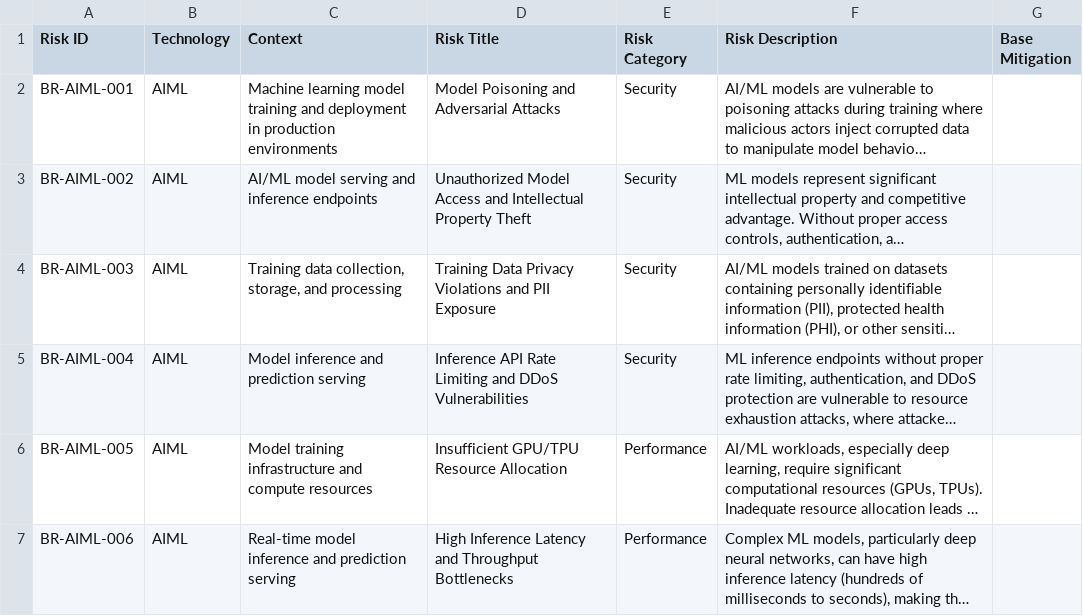
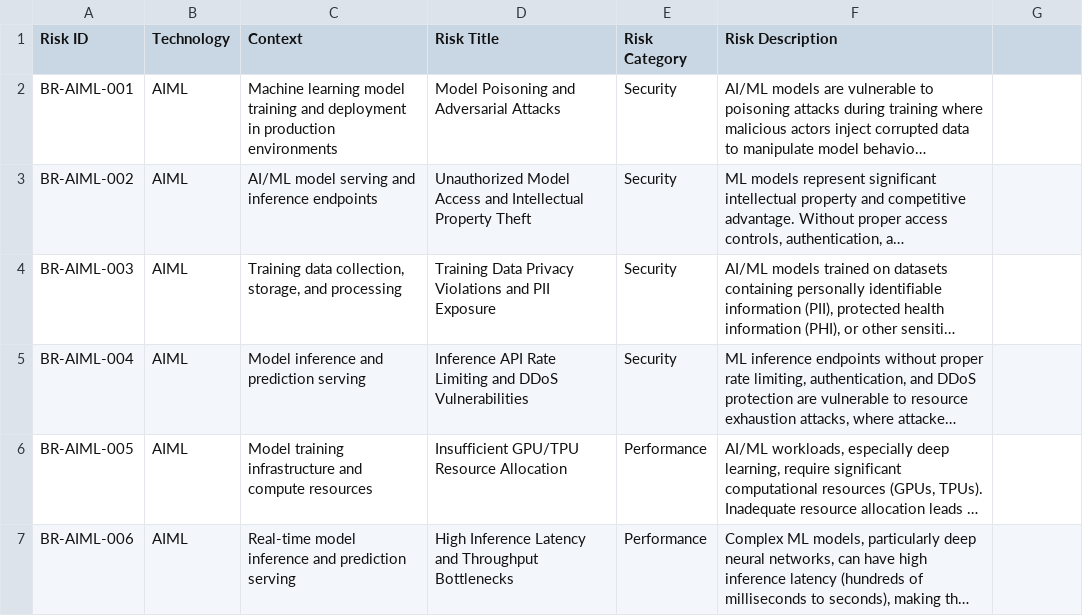
Before and after one commit to Suvathi-Priya/AAVA_DELEX, a CSV file: Output/risk_identification_details.csv, drawn as a sheet; only a part is shown; long unchanged cells end in …; the diff names each change by its address in the sheet, - before the commit and + after, or states it on an @@ line.

Commit message:
Add or update file: risk_identification_details.csv

```diff
--- a/Output/risk_identification_details.csv
+++ b/Output/risk_identification_details.csv
-G1: Base Mitigation
+G1: (empty)
```
